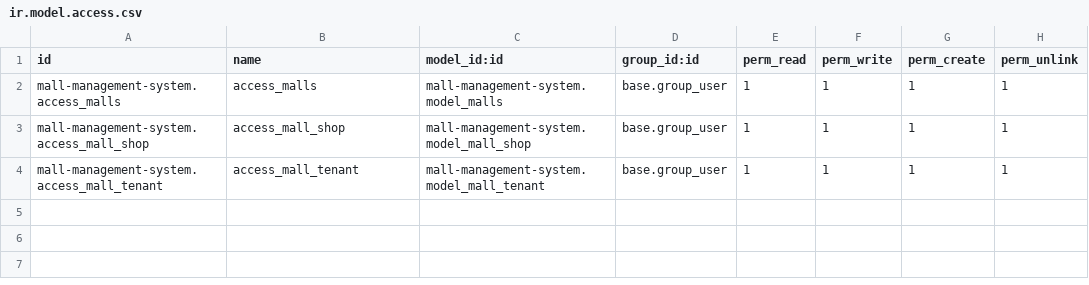
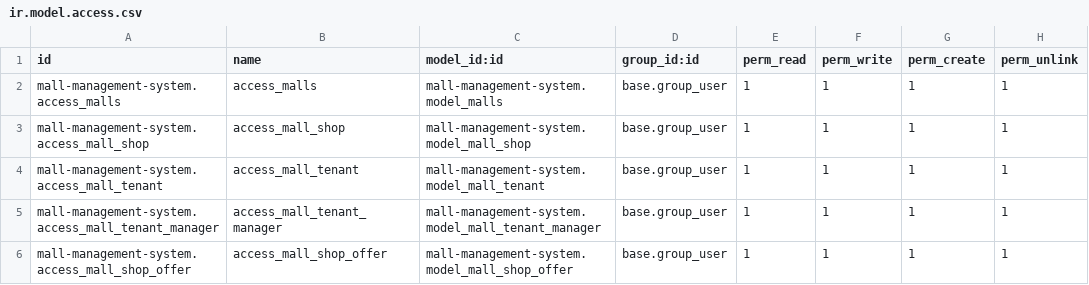
Before and after one commit to dhka-odoo/mall-module, a CSV file: mall-management-system/security/ir.model.access.csv, drawn as a sheet.

Commit message:
[ADD] mallz: added new models and views
Added tenant manager model and shop offers model
created views for tenant manager model and shop offer model

```diff
--- a/mall-management-system/security/ir.model.access.csv
+++ b/mall-management-system/security/ir.model.access.csv
@@ -4 +4,3 @@ mall-management-system.access_mall_shop,access_mall_shop,mall-management-system.
 mall-management-system.access_mall_tenant,access_mall_tenant,mall-management-system.model_mall_tenant,base.group_user,1,1,1,1
+mall-management-system.access_mall_tenant_manager,access_mall_tenant_manager,mall-management-system.model_mall_tenant_manager,base.group_user,1,1,1,1
+mall-management-system.access_mall_shop_offer,access_mall_shop_offer,mall-management-system.model_mall_shop_offer,base.group_user,1,1,1,1
```
Also changed, not shown: 11 other files.
